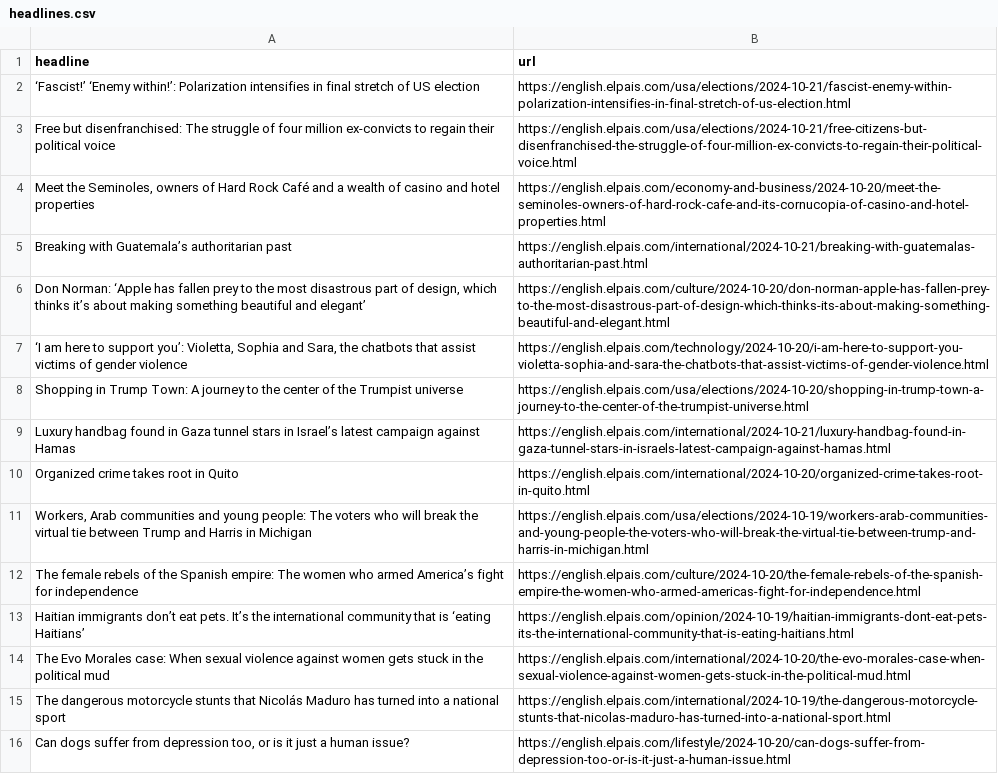
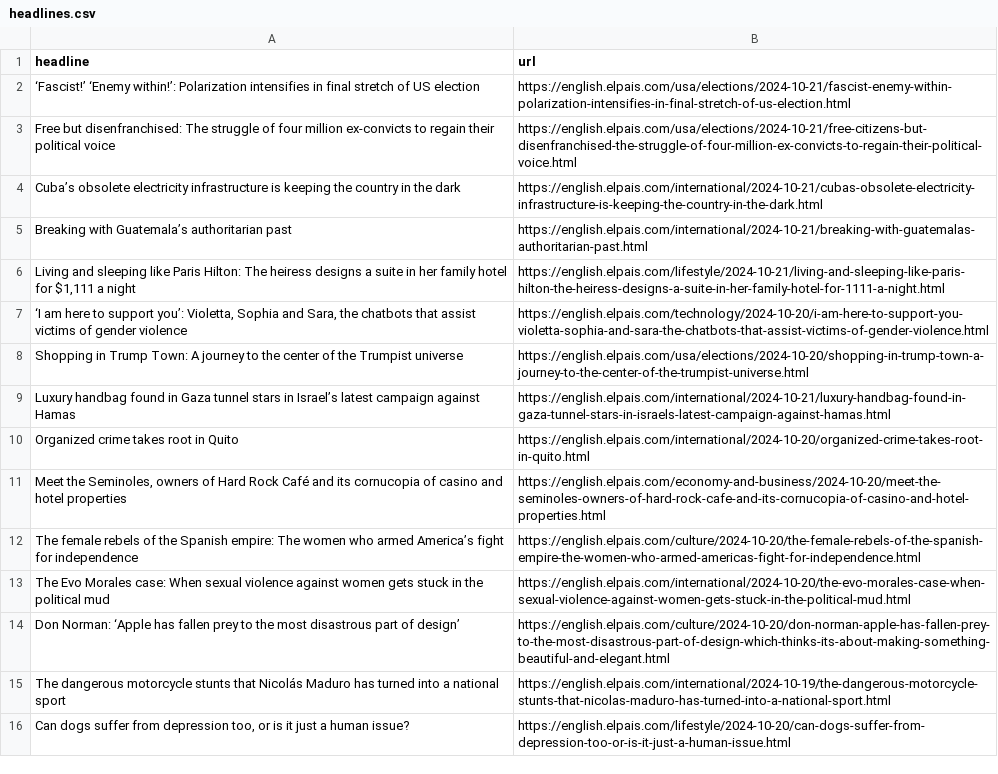
Before and after one commit to sa3991/el-pais-autoscraper, a CSV file: headlines.csv, drawn as a sheet; only a part is shown; removed rows and columns are numbered as before the commit, all else as after; the diff names each change by its address in the sheet, - before the commit and + after, or states it on an @@ line.

```diff
--- a/headlines.csv
+++ b/headlines.csv
-row 4: Meet the Seminoles, owners of Hard Rock Café and a wealth of casino and hotel properties | https://english.elpais.com/economy-and-business/2024-10-20/meet-the-seminoles-owners-of-hard-rock-cafe-and-its-cornucopia-of-casino-and-hotel-properties.html
+row 4: Cuba’s obsolete electricity infrastructure is keeping the country in the dark | https://english.elpais.com/international/2024-10-21/cubas-obsolete-electricity-infrastructure-is-keeping-the-country-in-the-dark.html
-row 6: Don Norman: ‘Apple has fallen prey to the most disastrous part of design, which thinks it’s about making something beautiful and elegant’ | https://english.elpais.com/culture/2024-10-20/don-norman-apple-has-fallen-prey-to-the-most-disastrous-part-of-design-which-thinks-its-about-making-something-beautiful-and-elegant.html
+row 6: Living and sleeping like Paris Hilton: The heiress designs a suite in her family hotel for $1,111 a night | https://english.elpais.com/lifestyle/2024-10-21/living-and-sleeping-like-paris-hilton-the-heiress-designs-a-suite-in-her-family-hotel-for-1111-a-night.html
-row 11: Workers, Arab communities and young people: The voters who will break the virtual tie between Trump and Harris in Michigan | https://english.elpais.com/usa/elections/2024-10-19/workers-arab-communities-and-young-people-the-voters-who-will-break-the-virtual-tie-between-trump-and-harris-in-michigan.html
+row 11: Meet the Seminoles, owners of Hard Rock Café and its cornucopia of casino and hotel properties | https://english.elpais.com/economy-and-business/2024-10-20/meet-the-seminoles-owners-of-hard-rock-cafe-and-its-cornucopia-of-casino-and-hotel-properties.html
-row 13: Haitian immigrants don’t eat pets. It’s the international community that is ‘eating Haitians’ | https://english.elpais.com/opinion/2024-10-19/haitian-immigrants-dont-eat-pets-its-the-international-community-that-is-eating-haitians.html
+row 14: Don Norman: ‘Apple has fallen prey to the most disastrous part of design’ | https://english.elpais.com/culture/2024-10-20/don-norman-apple-has-fallen-prey-to-the-most-disastrous-part-of-design-which-thinks-its-about-making-something-beautiful-and-elegant.html
```
